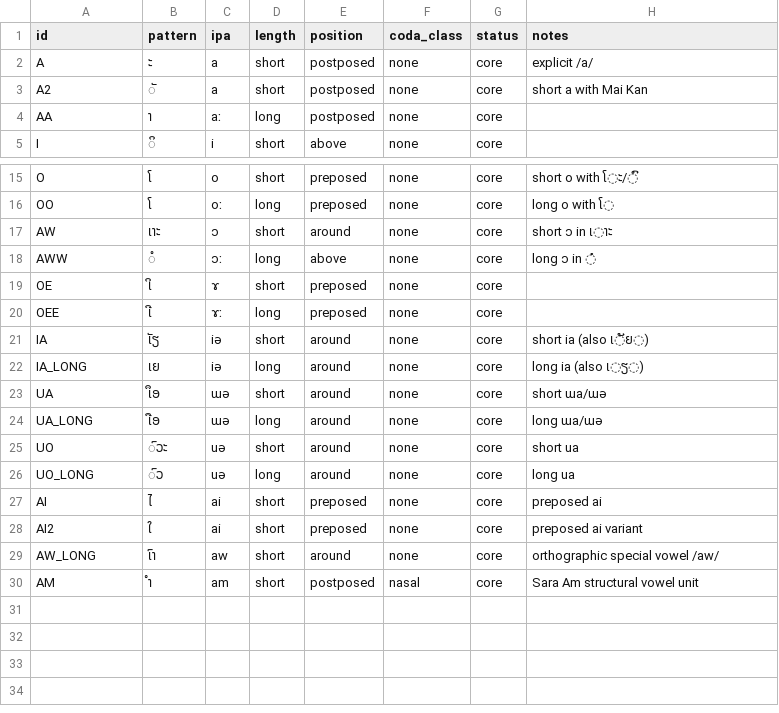
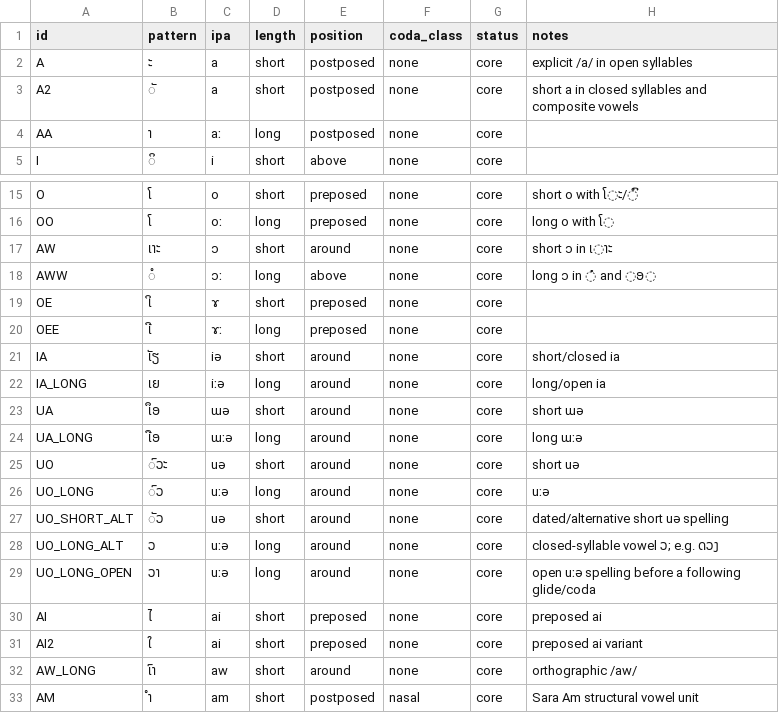
Before and after one commit to ClippyFirst/Lao-Ukrainian-Phonetic-System, a CSV file: data/lao/vowels.csv, drawn as a sheet; only a part is shown, gaps mark what is left out.

Commit message:
fix: expand Lao composite vowel inventory and correct lengths

```diff
--- a/data/lao/vowels.csv
+++ b/data/lao/vowels.csv
@@ -1,4 +1,4 @@
 id,pattern,ipa,length,position,coda_class,status,notes
-A,ະ,a,short,postposed,none,core,explicit /a/
-A2,ັ,a,short,postposed,none,core,short a with Mai Kan
+A,ະ,a,short,postposed,none,core,explicit /a/ in open syllables
+A2,ັ,a,short,postposed,none,core,short a in closed syllables and composite vowels
 AA,າ,aː,long,postposed,none,core,
@@ -17,14 +17,17 @@ OO,ໂ,oː,long,preposed,none,core,long o with ໂ◌
 AW,ເາະ,ɔ,short,around,none,core,short ɔ in ເ◌າະ
-AWW,ໍ,ɔː,long,above,none,core,long ɔ in ◌ໍ
+AWW,ໍ,ɔː,long,above,none,core,long ɔ in ◌ໍ and ◌ອ◌
 OE,ເິ,ɤ,short,preposed,none,core,
 OEE,ເີ,ɤː,long,preposed,none,core,
-IA,ເັຽ,iə,short,around,none,core,short ia (also ເ◌ັຍ◌)
-IA_LONG,ເຍ,iə,long,around,none,core,long ia (also ເ◌ຽ◌)
-UA,ເຶອ,ɯə,short,around,none,core,short ɯa/ɯə
-UA_LONG,ເືອ,ɯə,long,around,none,core,long ɯa/ɯə
-UO,ົວະ,uə,short,around,none,core,short ua
-UO_LONG,ົວ,uə,long,around,none,core,long ua
+IA,ເັຽ,iə,short,around,none,core,short/closed ia
+IA_LONG,ເຍ,iːə,long,around,none,core,long/open ia
+UA,ເຶອ,ɯə,short,around,none,core,short ɯə
+UA_LONG,ເືອ,ɯːə,long,around,none,core,long ɯːə
+UO,ົວະ,uə,short,around,none,core,short uə
+UO_LONG,ົວ,uːə,long,around,none,core,uːə
+UO_SHORT_ALT,ັວ,uə,short,around,none,core,dated/alternative short uə spelling
+UO_LONG_ALT,ວ,uːə,long,around,none,core,closed-syllable vowel ວ; e.g. ດວງ
+UO_LONG_OPEN,ວາ,uːə,long,around,none,core,open uːə spelling before a following glide/coda
 AI,ໄ,ai,short,preposed,none,core,preposed ai
 AI2,ໃ,ai,short,preposed,none,core,preposed ai variant
-AW_LONG,ເົາ,aw,short,around,none,core,orthographic special vowel /aw/
+AW_LONG,ເົາ,aw,short,around,none,core,orthographic /aw/
 AM,ຳ,am,short,postposed,nasal,core,Sara Am structural vowel unit
```
